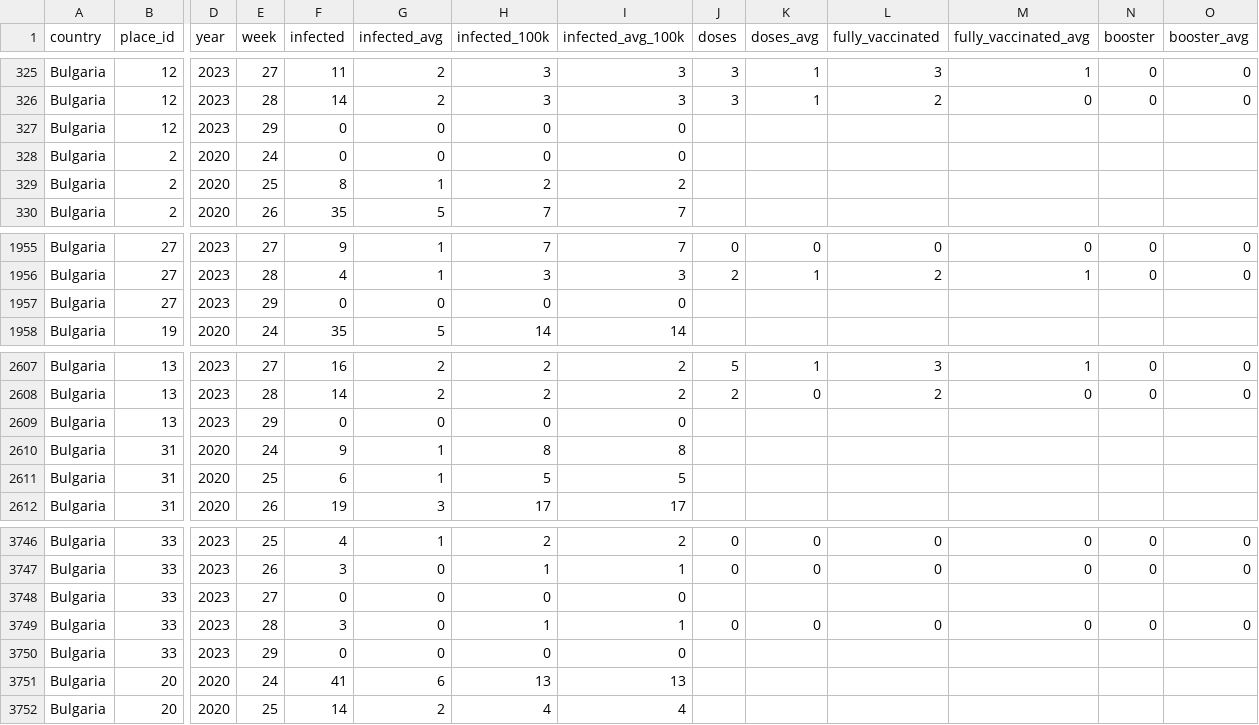
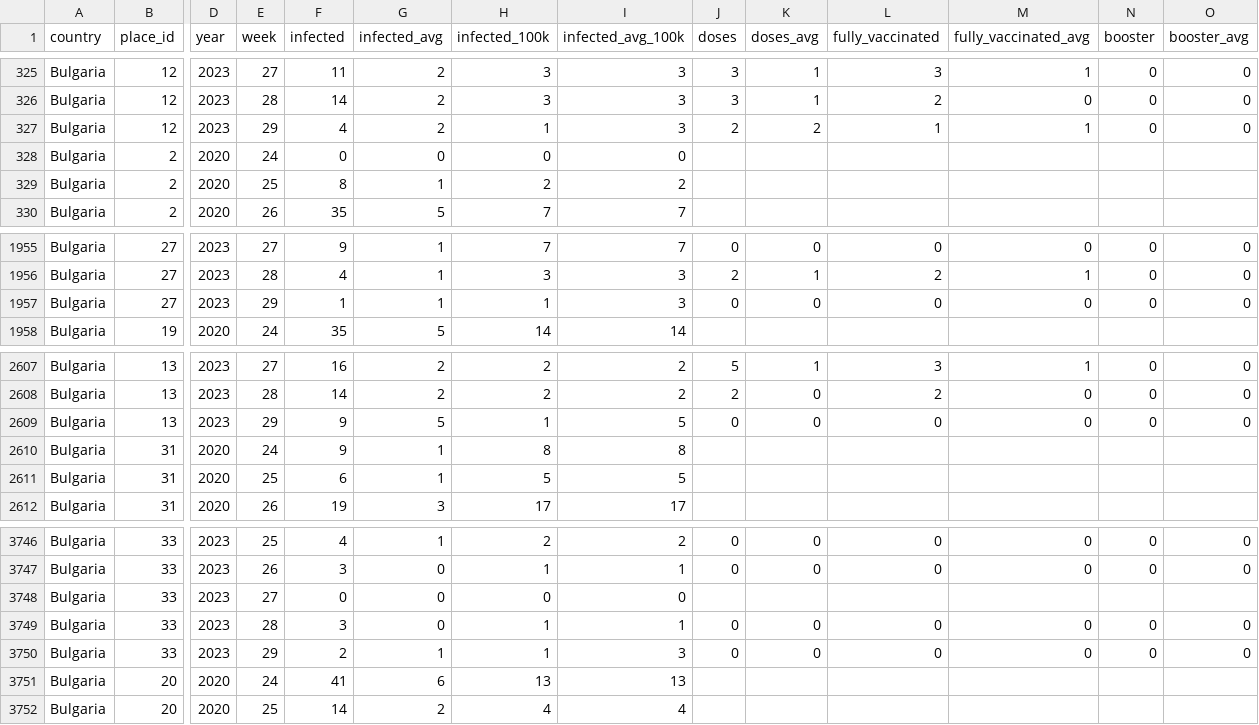
Before and after one commit to COVID-19-Bulgaria/covid-database, a CSV file: Bulgaria/WeekPlacesCasesDataset.csv, drawn as a sheet; only a part is shown, gaps mark what is left out; the diff covers the shown part only; the diff names each change by its address in the sheet, - before the commit and + after, or states it on an @@ line.

Commit message:
Data scraped automatically for 18.07.2023 00:35

```diff
--- a/Bulgaria/WeekPlacesCasesDataset.csv
+++ b/Bulgaria/WeekPlacesCasesDataset.csv
-F327 (infected): 0
+F327 (infected): 4
-G327 (infected_avg): 0
+G327 (infected_avg): 2
-H327 (infected_100k): 0
+H327 (infected_100k): 1
-I327 (infected_avg_100k): 0
+I327 (infected_avg_100k): 3
-J327 (doses): (empty)
+J327 (doses): 2
-K327 (doses_avg): (empty)
+K327 (doses_avg): 2
-L327 (fully_vaccinated): (empty)
+L327 (fully_vaccinated): 1
-M327 (fully_vaccinated_avg): (empty)
+M327 (fully_vaccinated_avg): 1
-N327 (booster): (empty)
+N327 (booster): 0
-O327 (booster_avg): (empty)
+O327 (booster_avg): 0
-F1957 (infected): 0
+F1957 (infected): 1
-G1957 (infected_avg): 0
+G1957 (infected_avg): 1
-H1957 (infected_100k): 0
+H1957 (infected_100k): 1
-I1957 (infected_avg_100k): 0
+I1957 (infected_avg_100k): 3
-J1957 (doses): (empty)
+J1957 (doses): 0
-K1957 (doses_avg): (empty)
+K1957 (doses_avg): 0
-L1957 (fully_vaccinated): (empty)
+L1957 (fully_vaccinated): 0
-M1957 (fully_vaccinated_avg): (empty)
+M1957 (fully_vaccinated_avg): 0
-N1957 (booster): (empty)
+N1957 (booster): 0
-O1957 (booster_avg): (empty)
+O1957 (booster_avg): 0
-F2609 (infected): 0
+F2609 (infected): 9
-G2609 (infected_avg): 0
+G2609 (infected_avg): 5
-H2609 (infected_100k): 0
+H2609 (infected_100k): 1
-I2609 (infected_avg_100k): 0
+I2609 (infected_avg_100k): 5
-J2609 (doses): (empty)
+J2609 (doses): 0
-K2609 (doses_avg): (empty)
+K2609 (doses_avg): 0
-L2609 (fully_vaccinated): (empty)
+L2609 (fully_vaccinated): 0
-M2609 (fully_vaccinated_avg): (empty)
+M2609 (fully_vaccinated_avg): 0
-N2609 (booster): (empty)
+N2609 (booster): 0
-O2609 (booster_avg): (empty)
+O2609 (booster_avg): 0
-F3750 (infected): 0
+F3750 (infected): 2
-G3750 (infected_avg): 0
+G3750 (infected_avg): 1
-H3750 (infected_100k): 0
+H3750 (infected_100k): 1
-I3750 (infected_avg_100k): 0
+I3750 (infected_avg_100k): 3
-J3750 (doses): (empty)
+J3750 (doses): 0
-K3750 (doses_avg): (empty)
+K3750 (doses_avg): 0
-L3750 (fully_vaccinated): (empty)
+L3750 (fully_vaccinated): 0
-M3750 (fully_vaccinated_avg): (empty)
+M3750 (fully_vaccinated_avg): 0
-N3750 (booster): (empty)
+N3750 (booster): 0
-O3750 (booster_avg): (empty)
+O3750 (booster_avg): 0
```
Also changed, not shown: 49 edited cells elsewhere in this file, Bulgaria/RollingBiWeeklyPlacesCasesDataset.csv, 3 other files.
